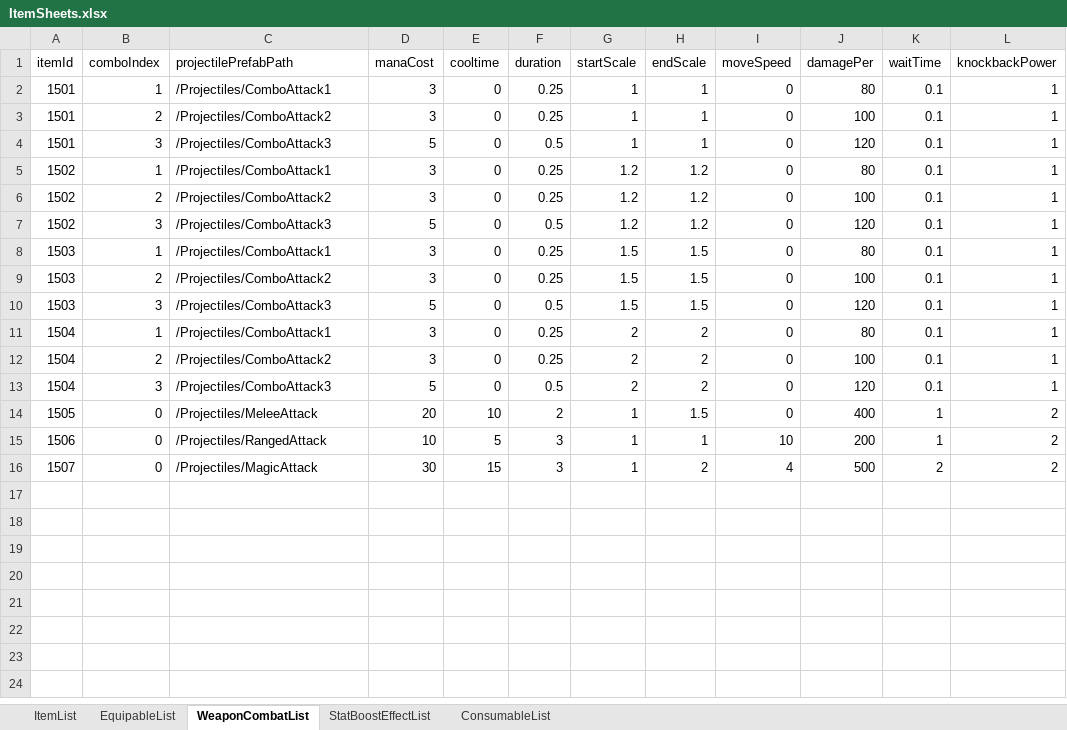
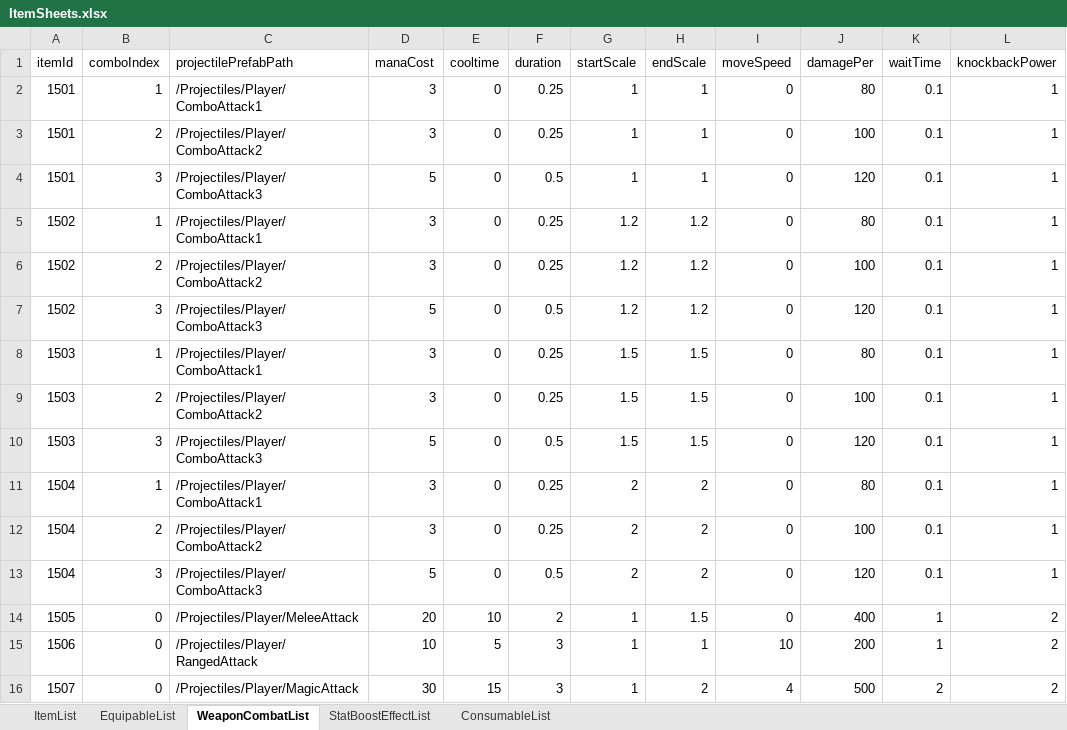
Before and after one commit to udiladido/3D_TEAM12, an Excel workbook: Assets/Resources/Excels/ItemSheets.xlsx, sheet WeaponCombatList, drawn as a sheet; only a part is shown; values as stored, in another font and other column widths than the file's, no borders; the diff names each change by its address in the sheet, - before the commit and + after, or states it on an @@ line.

```diff
--- a/Assets/Resources/Excels/ItemSheets.xlsx (sheet WeaponCombatList)
+++ b/Assets/Resources/Excels/ItemSheets.xlsx (sheet WeaponCombatList)
-C2 (projectilePrefabPath): /Projectiles/ComboAttack1
+C2 (projectilePrefabPath): /Projectiles/Player/ComboAttack1
-C3 (projectilePrefabPath): /Projectiles/ComboAttack2
+C3 (projectilePrefabPath): /Projectiles/Player/ComboAttack2
-C4 (projectilePrefabPath): /Projectiles/ComboAttack3
+C4 (projectilePrefabPath): /Projectiles/Player/ComboAttack3
-C5 (projectilePrefabPath): /Projectiles/ComboAttack1
+C5 (projectilePrefabPath): /Projectiles/Player/ComboAttack1
-C6 (projectilePrefabPath): /Projectiles/ComboAttack2
+C6 (projectilePrefabPath): /Projectiles/Player/ComboAttack2
-C7 (projectilePrefabPath): /Projectiles/ComboAttack3
+C7 (projectilePrefabPath): /Projectiles/Player/ComboAttack3
-C8 (projectilePrefabPath): /Projectiles/ComboAttack1
+C8 (projectilePrefabPath): /Projectiles/Player/ComboAttack1
-C9 (projectilePrefabPath): /Projectiles/ComboAttack2
+C9 (projectilePrefabPath): /Projectiles/Player/ComboAttack2
-C10 (projectilePrefabPath): /Projectiles/ComboAttack3
+C10 (projectilePrefabPath): /Projectiles/Player/ComboAttack3
-C11 (projectilePrefabPath): /Projectiles/ComboAttack1
+C11 (projectilePrefabPath): /Projectiles/Player/ComboAttack1
-C12 (projectilePrefabPath): /Projectiles/ComboAttack2
+C12 (projectilePrefabPath): /Projectiles/Player/ComboAttack2
-C13 (projectilePrefabPath): /Projectiles/ComboAttack3
+C13 (projectilePrefabPath): /Projectiles/Player/ComboAttack3
-C14 (projectilePrefabPath): /Projectiles/MeleeAttack
+C14 (projectilePrefabPath): /Projectiles/Player/MeleeAttack
-C15 (projectilePrefabPath): /Projectiles/RangedAttack
+C15 (projectilePrefabPath): /Projectiles/Player/RangedAttack
-C16 (projectilePrefabPath): /Projectiles/MagicAttack
+C16 (projectilePrefabPath): /Projectiles/Player/MagicAttack
```
Also changed, not shown: 33 other files.
